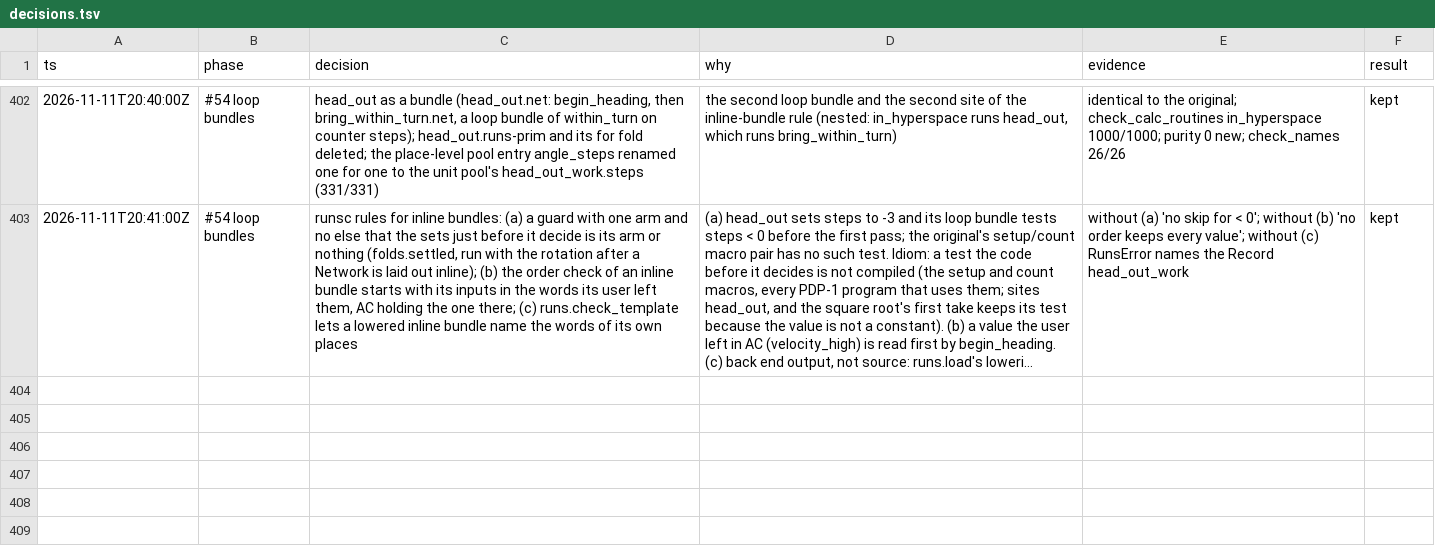
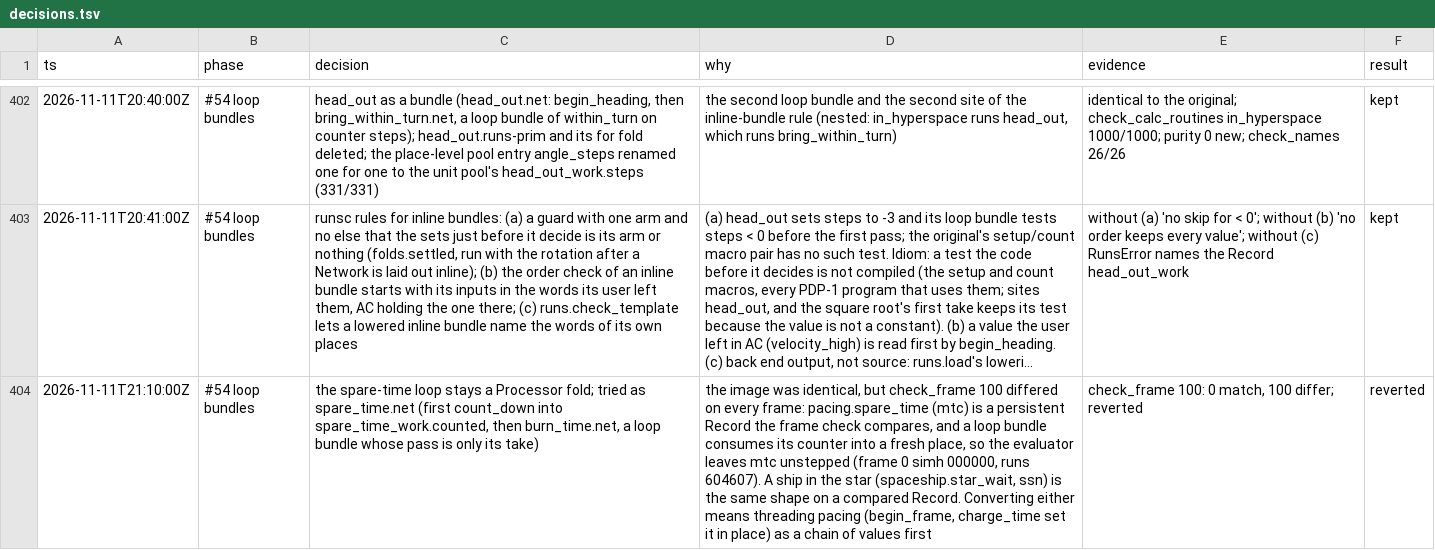
Before and after one commit to wScottSh/runs-spacewar, a TSV file: docs/decisions.tsv, drawn as a sheet; only a part is shown, gaps mark what is left out; long unchanged cells end in …; the diff names each change by its address in the sheet, - before the commit and + after, or states it on an @@ line.

```diff
--- a/docs/decisions.tsv
+++ b/docs/decisions.tsv
+row 404: 2026-11-11T21:10:00Z | #54 loop bundles | the spare-time loop stays a Processor fold; tried as spare_time.net (first count_down into spare_time_work.counted, then burn_time.net, a loop bundle whose pass is only its take) | the image was identical, but check_frame 100 differed on every frame: pacing.spare_time (mtc) is a persistent Record the frame check compares, and a loop bundle consumes its counter into a fresh place, so the evaluator leaves mtc unstepped (frame 0 simh 000000, runs 604607). A ship in the star (spaceship.star_wait, ssn) is the same shape on a compared Record. Converting either means threading pacing (begin_frame, charge_time set it in place) as a chain of values first | check_frame 100: 0 match, 100 differ; reverted | reverted
```
Also changed, not shown: 1 other file.
